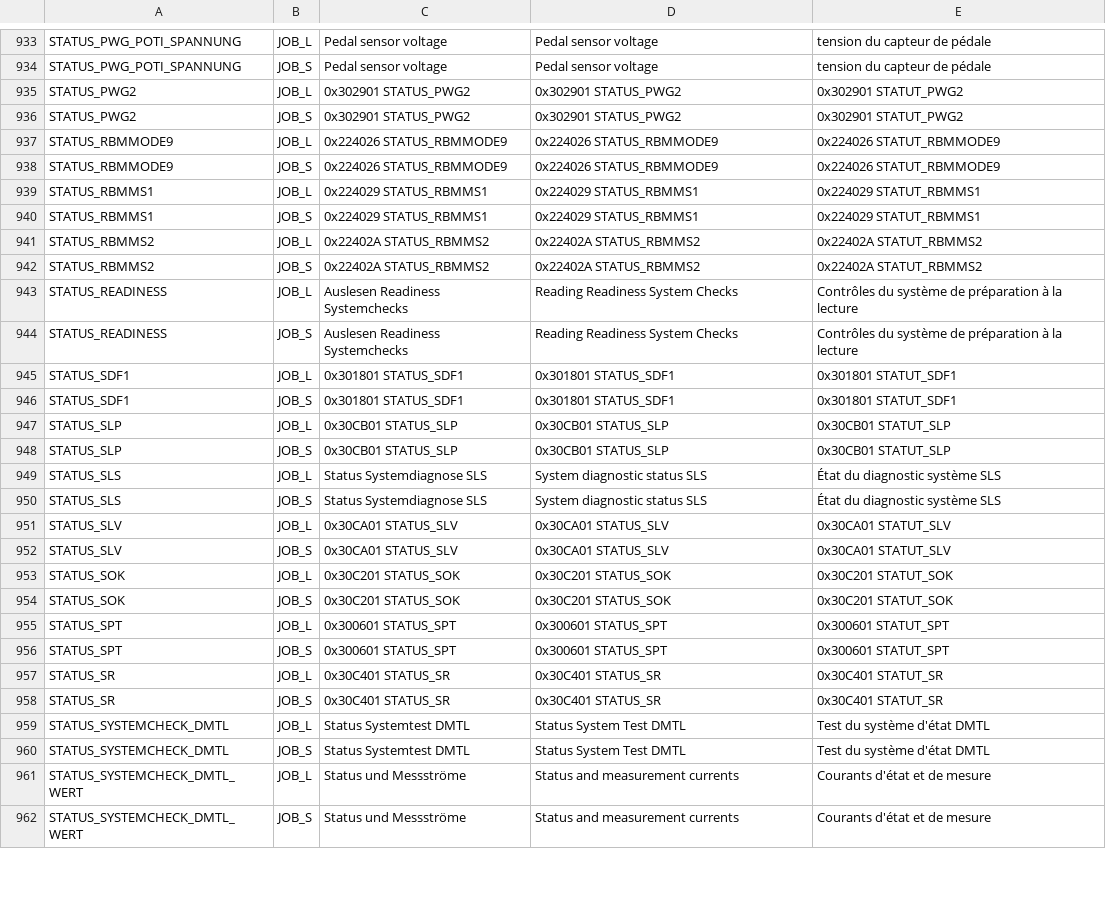
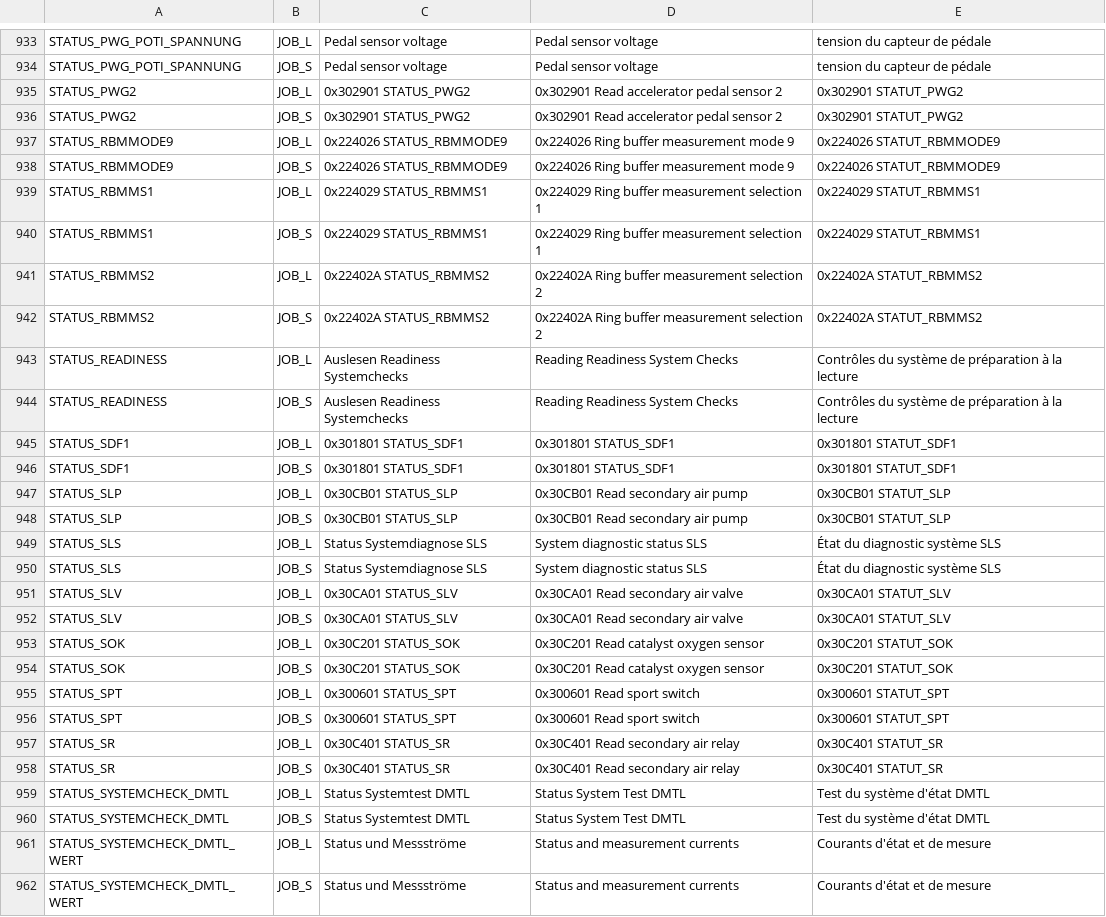
Before and after one commit to jonathan-gtd/MSV70-9PPL921S, a TSV file: Feuille de calcul sans titre - Feuille 1.tsv, drawn as a sheet; only a part is shown, gaps mark what is left out; the diff covers the shown part only.

```diff
--- a/Feuille de calcul sans titre - Feuille 1.tsv
+++ b/Feuille de calcul sans titre - Feuille 1.tsv
@@ -934,10 +934,10 @@ STATUS_PWG_POTI_SPANNUNG	JOB_L	Pedal sensor voltage	Pedal sensor voltage	tension
 STATUS_PWG_POTI_SPANNUNG	JOB_S	Pedal sensor voltage	Pedal sensor voltage	tension du capteur de pédale
-STATUS_PWG2	JOB_L	0x302901 STATUS_PWG2	0x302901 STATUS_PWG2	0x302901 STATUT_PWG2
-STATUS_PWG2	JOB_S	0x302901 STATUS_PWG2	0x302901 STATUS_PWG2	0x302901 STATUT_PWG2
-STATUS_RBMMODE9	JOB_L	0x224026 STATUS_RBMMODE9	0x224026 STATUS_RBMMODE9	0x224026 STATUT_RBMMODE9
-STATUS_RBMMODE9	JOB_S	0x224026 STATUS_RBMMODE9	0x224026 STATUS_RBMMODE9	0x224026 STATUT_RBMMODE9
-STATUS_RBMMS1	JOB_L	0x224029 STATUS_RBMMS1	0x224029 STATUS_RBMMS1	0x224029 STATUT_RBMMS1
-STATUS_RBMMS1	JOB_S	0x224029 STATUS_RBMMS1	0x224029 STATUS_RBMMS1	0x224029 STATUT_RBMMS1
-STATUS_RBMMS2	JOB_L	0x22402A STATUS_RBMMS2	0x22402A STATUS_RBMMS2	0x22402A STATUT_RBMMS2
-STATUS_RBMMS2	JOB_S	0x22402A STATUS_RBMMS2	0x22402A STATUS_RBMMS2	0x22402A STATUT_RBMMS2
+STATUS_PWG2	JOB_L	0x302901 STATUS_PWG2	0x302901 Read accelerator pedal sensor 2	0x302901 STATUT_PWG2
+STATUS_PWG2	JOB_S	0x302901 STATUS_PWG2	0x302901 Read accelerator pedal sensor 2	0x302901 STATUT_PWG2
+STATUS_RBMMODE9	JOB_L	0x224026 STATUS_RBMMODE9	0x224026 Ring buffer measurement mode 9	0x224026 STATUT_RBMMODE9
+STATUS_RBMMODE9	JOB_S	0x224026 STATUS_RBMMODE9	0x224026 Ring buffer measurement mode 9	0x224026 STATUT_RBMMODE9
+STATUS_RBMMS1	JOB_L	0x224029 STATUS_RBMMS1	0x224029 Ring buffer measurement selection 1	0x224029 STATUT_RBMMS1
+STATUS_RBMMS1	JOB_S	0x224029 STATUS_RBMMS1	0x224029 Ring buffer measurement selection 1	0x224029 STATUT_RBMMS1
+STATUS_RBMMS2	JOB_L	0x22402A STATUS_RBMMS2	0x22402A Ring buffer measurement selection 2	0x22402A STATUT_RBMMS2
+STATUS_RBMMS2	JOB_S	0x22402A STATUS_RBMMS2	0x22402A Ring buffer measurement selection 2	0x22402A STATUT_RBMMS2
 STATUS_READINESS	JOB_L	Auslesen Readiness Systemchecks	Reading Readiness System Checks	Contrôles du système de préparation à la lecture
@@ -946,14 +946,14 @@ STATUS_SDF1	JOB_L	0x301801 STATUS_SDF1	0x301801 STATUS_SDF1	0x301801 STATUT_SDF1
 STATUS_SDF1	JOB_S	0x301801 STATUS_SDF1	0x301801 STATUS_SDF1	0x301801 STATUT_SDF1
-STATUS_SLP	JOB_L	0x30CB01 STATUS_SLP	0x30CB01 STATUS_SLP	0x30CB01 STATUT_SLP
-STATUS_SLP	JOB_S	0x30CB01 STATUS_SLP	0x30CB01 STATUS_SLP	0x30CB01 STATUT_SLP
+STATUS_SLP	JOB_L	0x30CB01 STATUS_SLP	0x30CB01 Read secondary air pump	0x30CB01 STATUT_SLP
+STATUS_SLP	JOB_S	0x30CB01 STATUS_SLP	0x30CB01 Read secondary air pump	0x30CB01 STATUT_SLP
 STATUS_SLS	JOB_L	Status Systemdiagnose SLS	System diagnostic status SLS	État du diagnostic système SLS
 STATUS_SLS	JOB_S	Status Systemdiagnose SLS	System diagnostic status SLS	État du diagnostic système SLS
-STATUS_SLV	JOB_L	0x30CA01 STATUS_SLV	0x30CA01 STATUS_SLV	0x30CA01 STATUT_SLV
-STATUS_SLV	JOB_S	0x30CA01 STATUS_SLV	0x30CA01 STATUS_SLV	0x30CA01 STATUT_SLV
-STATUS_SOK	JOB_L	0x30C201 STATUS_SOK	0x30C201 STATUS_SOK	0x30C201 STATUT_SOK
-STATUS_SOK	JOB_S	0x30C201 STATUS_SOK	0x30C201 STATUS_SOK	0x30C201 STATUT_SOK
-STATUS_SPT	JOB_L	0x300601 STATUS_SPT	0x300601 STATUS_SPT	0x300601 STATUT_SPT
-STATUS_SPT	JOB_S	0x300601 STATUS_SPT	0x300601 STATUS_SPT	0x300601 STATUT_SPT
-STATUS_SR	JOB_L	0x30C401 STATUS_SR	0x30C401 STATUS_SR	0x30C401 STATUT_SR
-STATUS_SR	JOB_S	0x30C401 STATUS_SR	0x30C401 STATUS_SR	0x30C401 STATUT_SR
+STATUS_SLV	JOB_L	0x30CA01 STATUS_SLV	0x30CA01 Read secondary air valve	0x30CA01 STATUT_SLV
+STATUS_SLV	JOB_S	0x30CA01 STATUS_SLV	0x30CA01 Read secondary air valve	0x30CA01 STATUT_SLV
+STATUS_SOK	JOB_L	0x30C201 STATUS_SOK	0x30C201 Read catalyst oxygen sensor	0x30C201 STATUT_SOK
+STATUS_SOK	JOB_S	0x30C201 STATUS_SOK	0x30C201 Read catalyst oxygen sensor	0x30C201 STATUT_SOK
+STATUS_SPT	JOB_L	0x300601 STATUS_SPT	0x300601 Read sport switch	0x300601 STATUT_SPT
+STATUS_SPT	JOB_S	0x300601 STATUS_SPT	0x300601 Read sport switch	0x300601 STATUT_SPT
+STATUS_SR	JOB_L	0x30C401 STATUS_SR	0x30C401 Read secondary air relay	0x30C401 STATUT_SR
+STATUS_SR	JOB_S	0x30C401 STATUS_SR	0x30C401 Read secondary air relay	0x30C401 STATUT_SR
 STATUS_SYSTEMCHECK_DMTL	JOB_L	Status Systemtest DMTL	Status System Test DMTL	Test du système d'état DMTL
```
Also changed, not shown: 134 edited cells elsewhere in this file, 1 other file.
